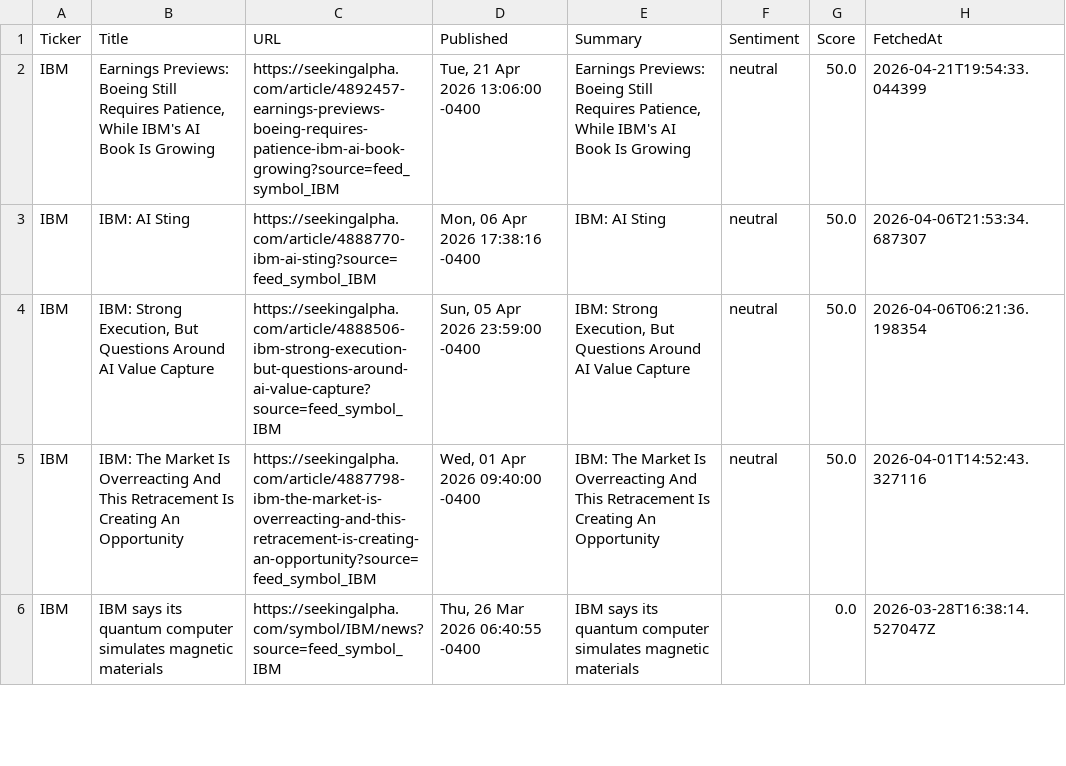
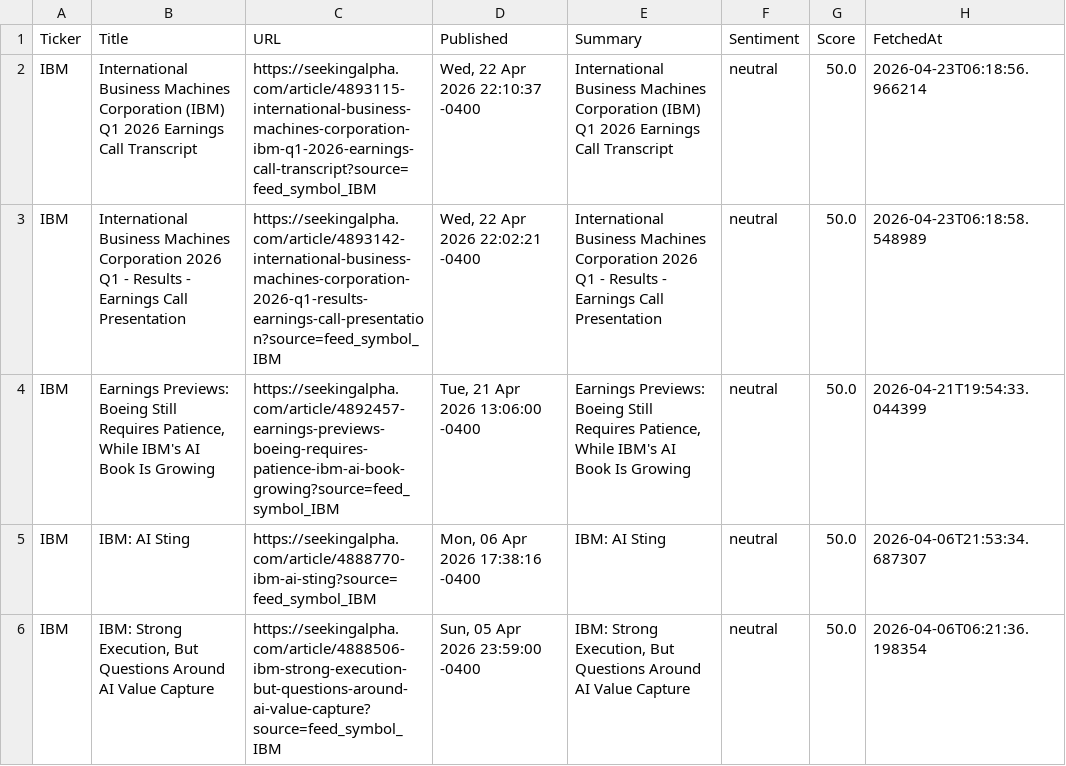
Before and after one commit to timursk99-ai/news-pipeline, a CSV file: news_IBM.csv, drawn as a sheet; only a part is shown; the shorter side is filled out with more unchanged rows.

Commit message:
update news CSVs

```diff
--- a/news_IBM.csv
+++ b/news_IBM.csv
@@ -1,2 +1,4 @@
 Ticker,Title,URL,Published,Summary,Sentiment,Score,FetchedAt
+IBM,International Business Machines Corporation (IBM) Q1 2026 Earnings Call Transcript,https://seekingalpha.com/article/4893115-international-business-machines-corporation-ibm-q1-2026-earnings-call-transcript?source=feed_symbol_IBM,"Wed, 22 Apr 2026 22:10:37 -0400",International Business Machines Corporation (IBM) Q1 2026 Earnings Call Transcript,neutral,50.0,2026-04-23T06:18:56.966214
+IBM,International Business Machines Corporation 2026 Q1 - Results - Earnings Call Presentation,https://seekingalpha.com/article/4893142-international-business-machines-corporation-2026-q1-results-earnings-call-presentation?source=feed_symbol_IBM,"Wed, 22 Apr 2026 22:02:21 -0400",International Business Machines Corporation 2026 Q1 - Results - Earnings Call Presentation,neutral,50.0,2026-04-23T06:18:58.548989
 IBM,"Earnings Previews: Boeing Still Requires Patience, While IBM's AI Book Is Growing",https://seekingalpha.com/article/4892457-earnings-previews-boeing-requires-patience-ibm-ai-book-growing?source=feed_symbol_IBM,"Tue, 21 Apr 2026 13:06:00 -0400","Earnings Previews: Boeing Still Requires Patience, While IBM's AI Book Is Growing",neutral,50.0,2026-04-21T19:54:33.044399
```
